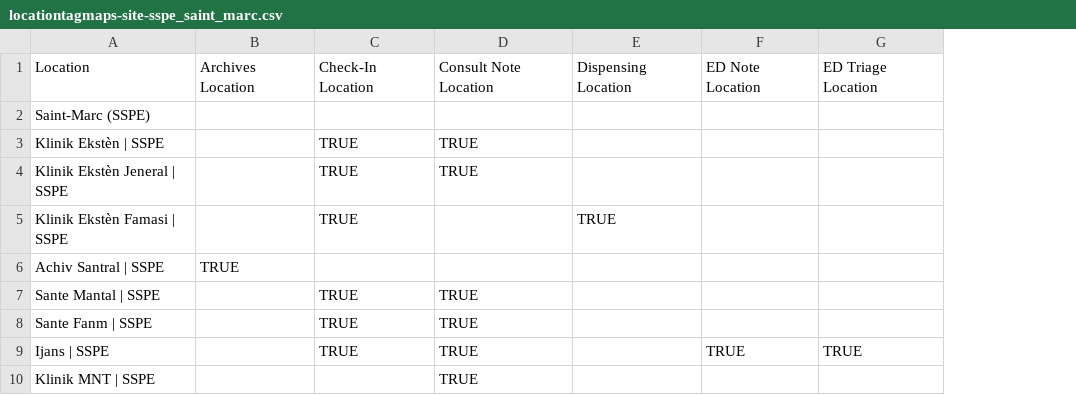
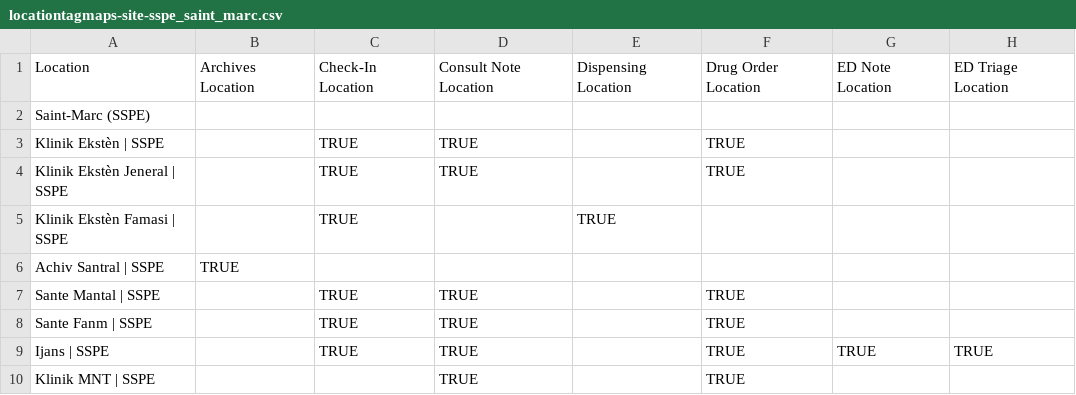
Before and after one commit to PIH/openmrs-config-zl, a CSV file: configuration/locationtagmaps/locationtagmaps-site-sspe_saint_marc.csv, drawn as a sheet; only a part is shown; the diff names each change by its address in the sheet, - before the commit and + after, or states it on an @@ line.

Commit message:
UHM-9311 Added Drug Order Location for all ZL sites so ED and OPD (general) will be able to use the simple drug order page

```diff
--- a/configuration/locationtagmaps/locationtagmaps-site-sspe_saint_marc.csv
+++ b/configuration/locationtagmaps/locationtagmaps-site-sspe_saint_marc.csv
+column F, rows 1-10: Drug Order Location |  | TRUE | TRUE |  |  | TRUE | TRUE | TRUE | TRUE
```
Also changed, not shown: configuration/locationtagmaps/locationtagmaps-site-petiteriviere.csv, configuration/locationtagmaps/locationtagmaps-site-verrettes.csv, 10 other files.
